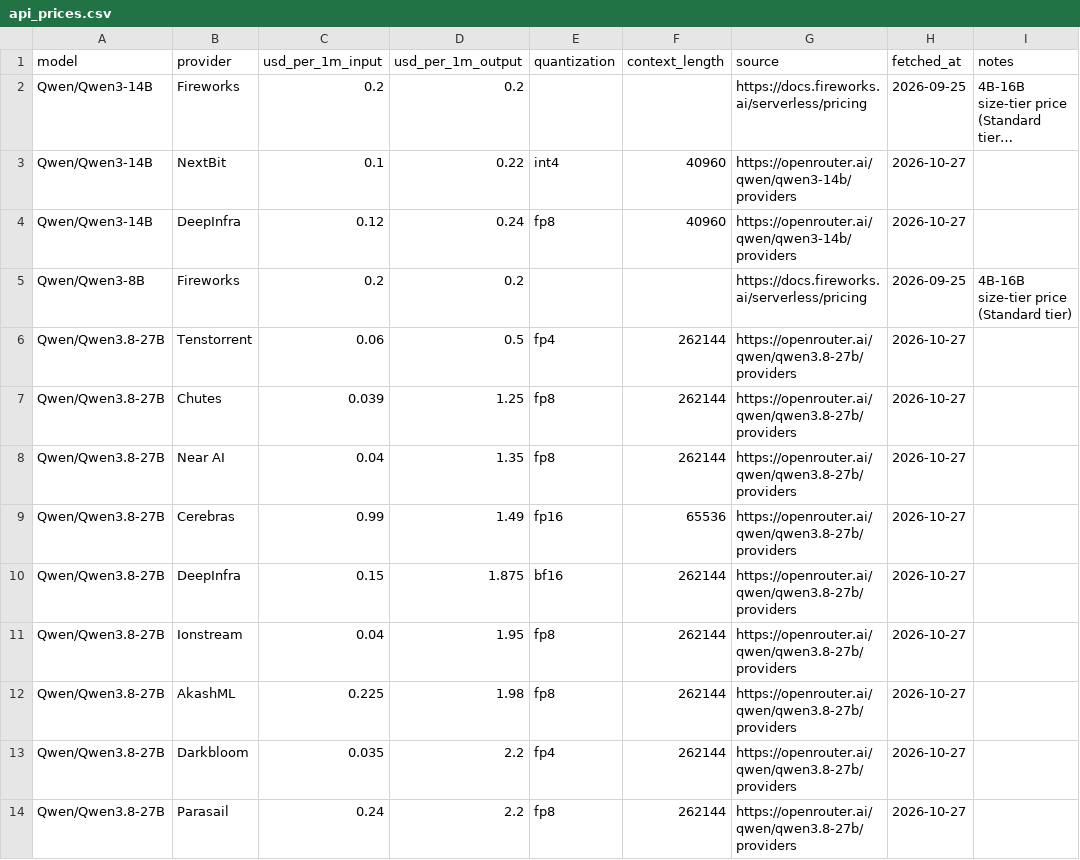
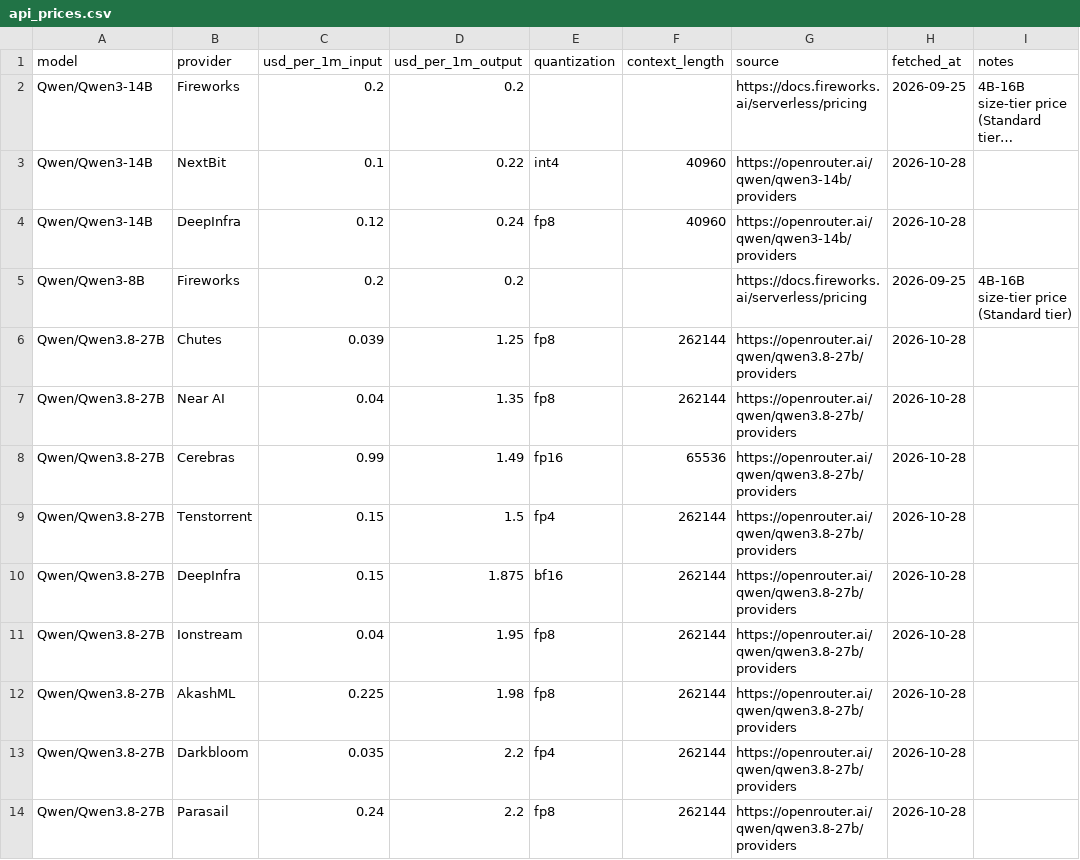
Before and after one commit to tgarg01/silybench-data, a CSV file: derived/csv/api_prices.csv, drawn as a sheet; only a part is shown; long unchanged cells end in …; removed rows and columns are numbered as before the commit, all else as after; the diff covers the shown part only; the diff names each change by its address in the sheet, - before the commit and + after, or states it on an @@ line.

```diff
--- a/derived/csv/api_prices.csv
+++ b/derived/csv/api_prices.csv
-H3:H4 (fetched_at): 2026-10-27
+H3:H4 (fetched_at): 2026-10-28
-row 6: Qwen/Qwen3.8-27B | Tenstorrent | 0.06 | 0.5 | fp4 | 262144 | https://openrouter.ai/qwen/qwen3.8-27b/providers | 2026-10-27
-H6:H8 (fetched_at): 2026-10-27
+H6:H8 (fetched_at): 2026-10-28
+row 9: Qwen/Qwen3.8-27B | Tenstorrent | 0.15 | 1.5 | fp4 | 262144 | https://openrouter.ai/qwen/qwen3.8-27b/providers | 2026-10-28
-H10:H14 (fetched_at): 2026-10-27
+H10:H14 (fetched_at): 2026-10-28
```
Also changed, not shown: 12 edited cells elsewhere in this file, derived/csv/gpu_prices.csv, derived/csv/hosted_costs.csv, 4 other files.
